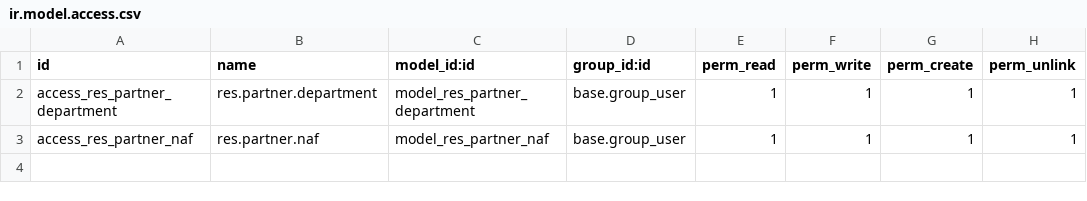
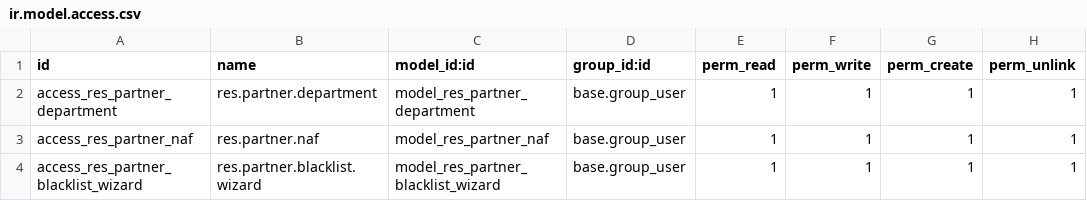
Before and after one commit to MoonNight31/limayrac, a CSV file: limayrac_contact/security/ir.model.access.csv, drawn as a sheet; the diff names each change by its address in the sheet, - before the commit and + after, or states it on an @@ line.

Commit message:
[ADD] add wizard to blacklist department

```diff
--- a/limayrac_contact/security/ir.model.access.csv
+++ b/limayrac_contact/security/ir.model.access.csv
+row 4: access_res_partner_blacklist_wizard | res.partner.blacklist.wizard | model_res_partner_blacklist_wizard | base.group_user | 1 | 1 | 1 | 1
```
Also changed, not shown: 8 other files.
